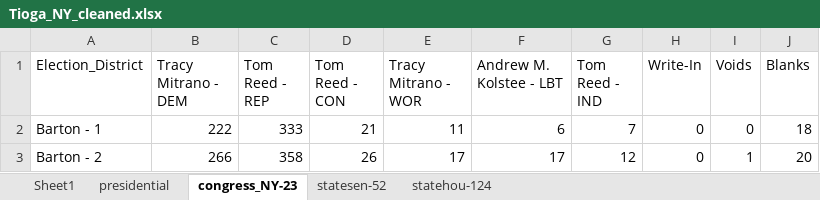
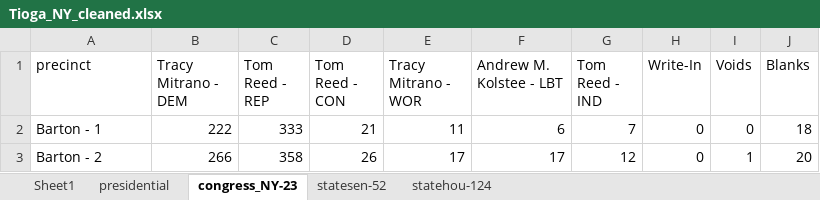
Before and after one commit to amkessler/openelections_work, an Excel workbook: NY_Tioga/Tioga_NY_cleaned.xlsx, sheet congress_NY-23, drawn as a sheet; only a part is shown; values as stored, in another font and other column widths than the file's, no borders; the diff names each change by its address in the sheet, - before the commit and + after, or states it on an @@ line.

Commit message:
labeled precinct column to match openelex name

```diff
--- a/NY_Tioga/Tioga_NY_cleaned.xlsx (sheet congress_NY-23)
+++ b/NY_Tioga/Tioga_NY_cleaned.xlsx (sheet congress_NY-23)
-A1: Election_District
+A1: precinct
```
Also changed, not shown: sheet statehou-124, sheet statesen-52, sheet presidential.
